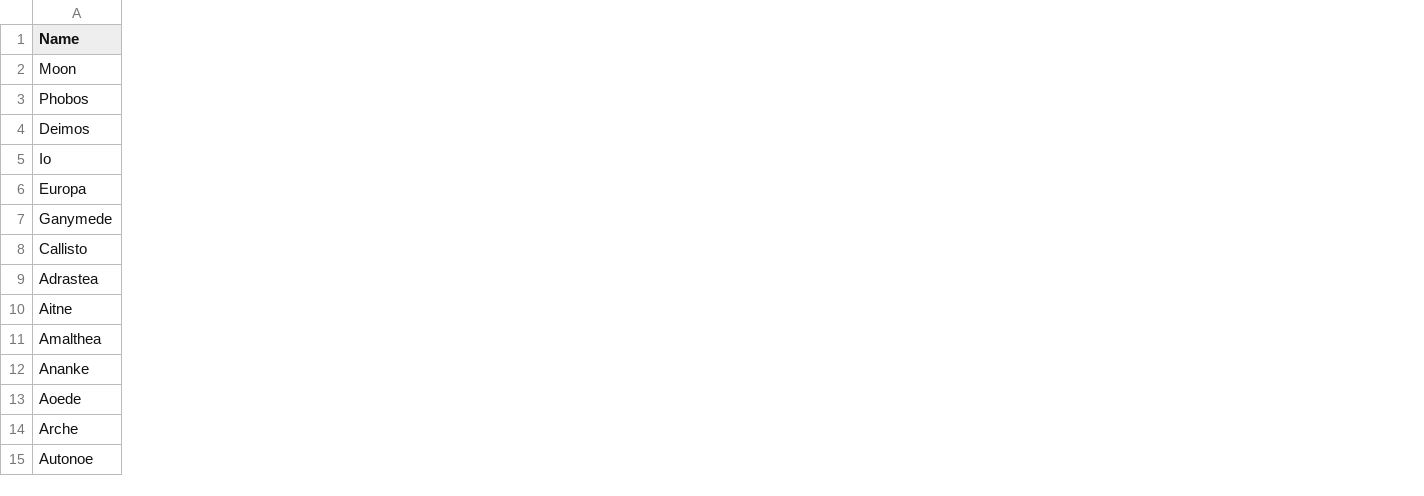
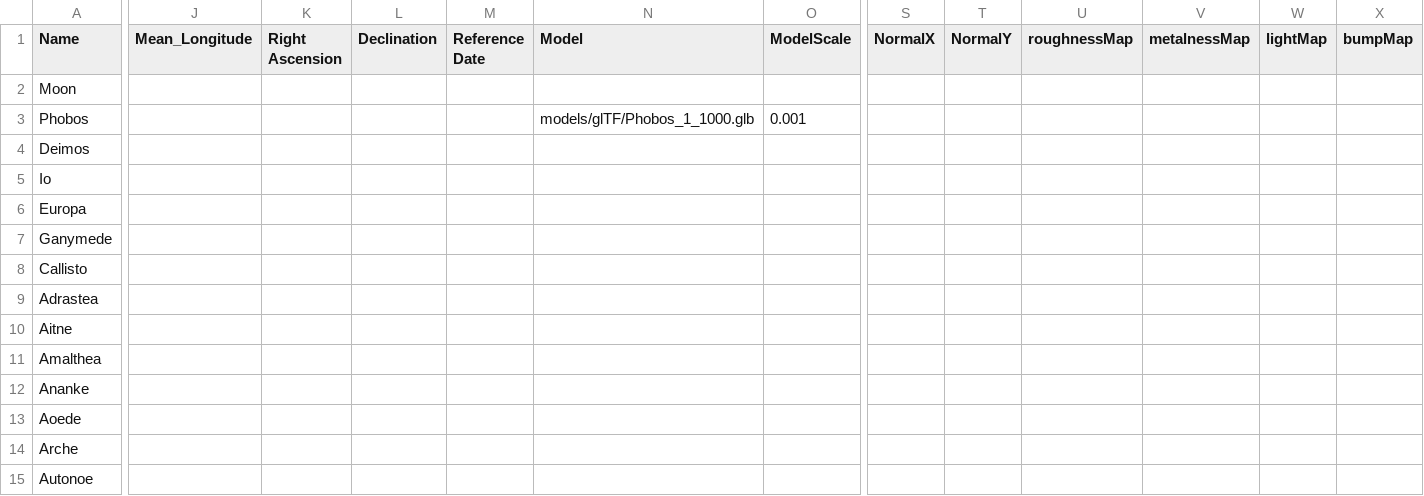
Before and after one commit to SEscobedo/AstraSolaris, a CSV file: data/moons_run.csv, drawn as a sheet; only a part is shown, gaps mark what is left out; the diff covers the shown part only; the diff names each change by its address in the sheet, - before the commit and + after, or states it on an @@ line.

Commit message:
contructor from table and models

```diff
--- a/data/moons_run.csv
+++ b/data/moons_run.csv
+column J (Mean_Longitude), empty
+column K (Right Ascension), empty
+column L (Declination), empty
+column M (Reference Date), empty
+column N (Model), row 3: models/glTF/Phobos_1_1000.glb
+column O (ModelScale), row 3: 0.001
+column S (NormalX), empty
+column T (NormalY), empty
+column U (roughnessMap), empty
+column V (metalnessMap), empty
+column W (lightMap), empty
+column X (bumpMap), empty
```
Also changed, not shown: 15 added rows, 9 added columns and 10 edited cells elsewhere in this file, data/planets_run.csv, 6 other files.
